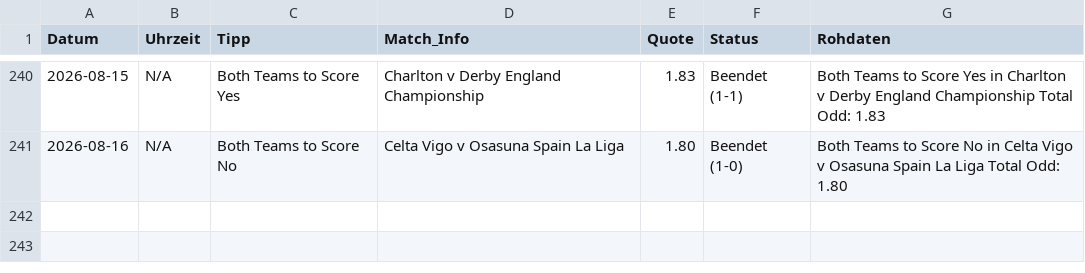
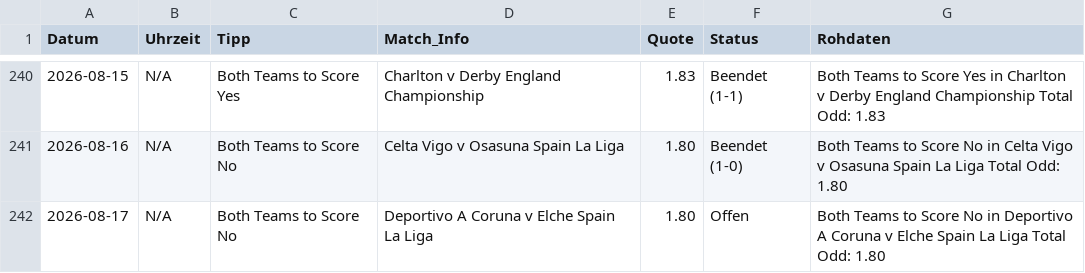
Before and after one commit to tim919646-lab/Scrap, a CSV file: meine_datenbank.csv, drawn as a sheet; only a part is shown, gaps mark what is left out; the diff names each change by its address in the sheet, - before the commit and + after, or states it on an @@ line.

Commit message:
Update: Mon Aug 17 08:37:12 UTC 2026

```diff
--- a/meine_datenbank.csv
+++ b/meine_datenbank.csv
+row 242: 2026-08-17 | N/A | Both Teams to Score No | Deportivo A Coruna v Elche Spain La Liga | 1.80 | Offen | Both Teams to Score No in Deportivo A Coruna v Elche Spain La Liga Total Odd: 1.80
```
